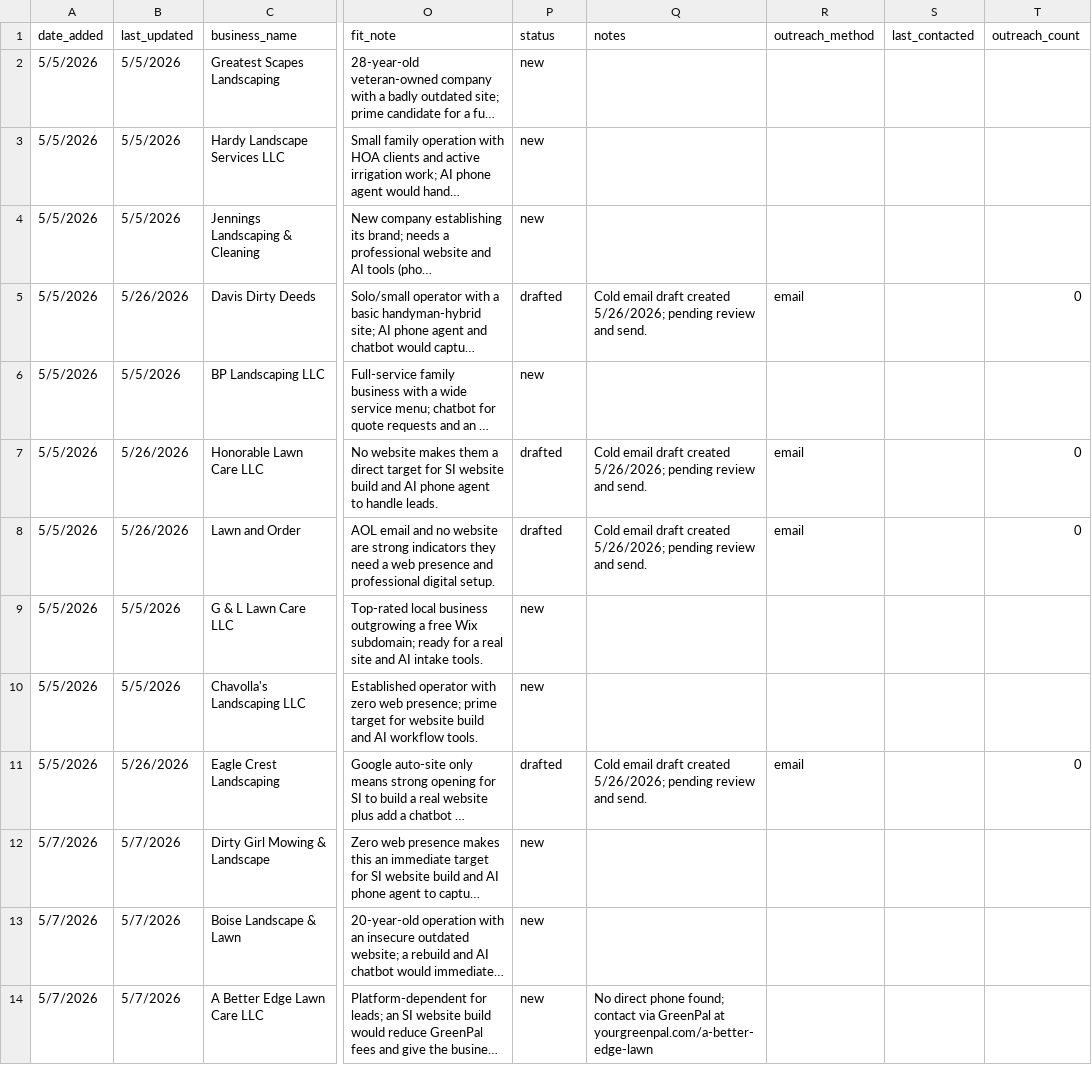
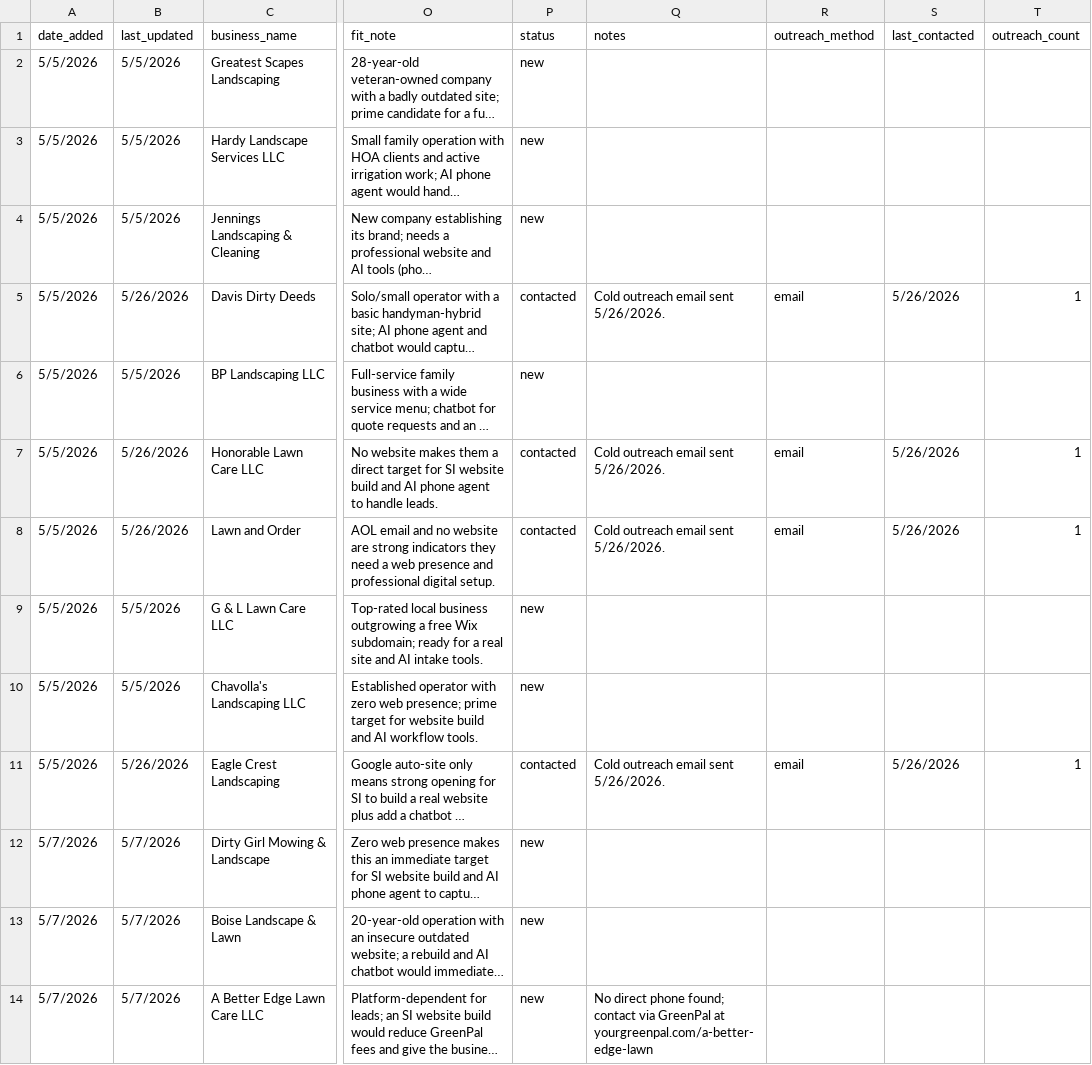
Before and after one commit to markscheiber0/scheiber-prospects, a CSV file: prospects.csv, drawn as a sheet; only a part is shown, gaps mark what is left out; long unchanged cells end in …; the diff covers the shown part only; the diff names each change by its address in the sheet, - before the commit and + after, or states it on an @@ line.

```diff
--- a/prospects.csv
+++ b/prospects.csv
-P5 (status): drafted
+P5 (status): contacted
-Q5 (notes): Cold email draft created 5/26/2026; pending review and send.
+Q5 (notes): Cold outreach email sent 5/26/2026.
-S5 (last_contacted): (empty)
+S5 (last_contacted): 5/26/2026
-T5 (outreach_count): 0
+T5 (outreach_count): 1
-P7:P8 (status): drafted
+P7:P8 (status): contacted
-Q7:Q8 (notes): Cold email draft created 5/26/2026; pending review and send.
+Q7:Q8 (notes): Cold outreach email sent 5/26/2026.
-S7:S8 (last_contacted): (empty)
+S7:S8 (last_contacted): 5/26/2026
-T7:T8 (outreach_count): 0
+T7:T8 (outreach_count): 1
-P11 (status): drafted
+P11 (status): contacted
-Q11 (notes): Cold email draft created 5/26/2026; pending review and send.
+Q11 (notes): Cold outreach email sent 5/26/2026.
-S11 (last_contacted): (empty)
+S11 (last_contacted): 5/26/2026
-T11 (outreach_count): 0
+T11 (outreach_count): 1
```
Also changed, not shown: 92 edited cells elsewhere in this file.
